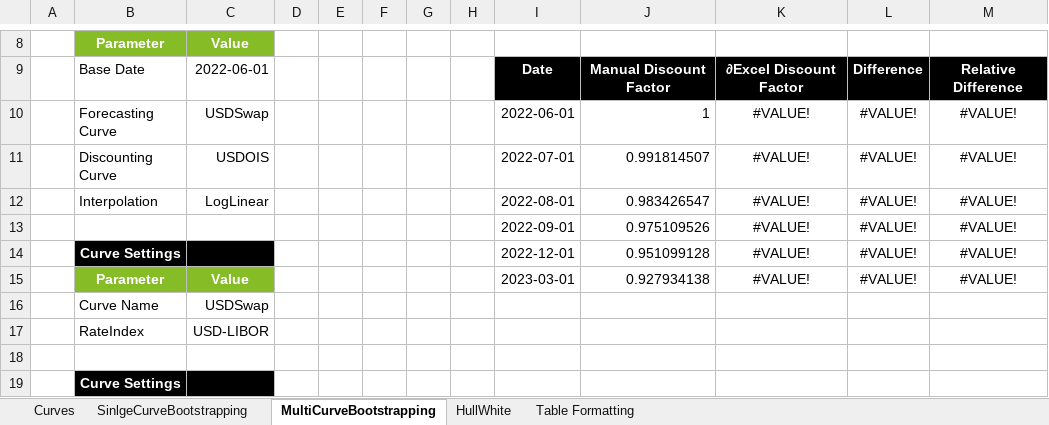
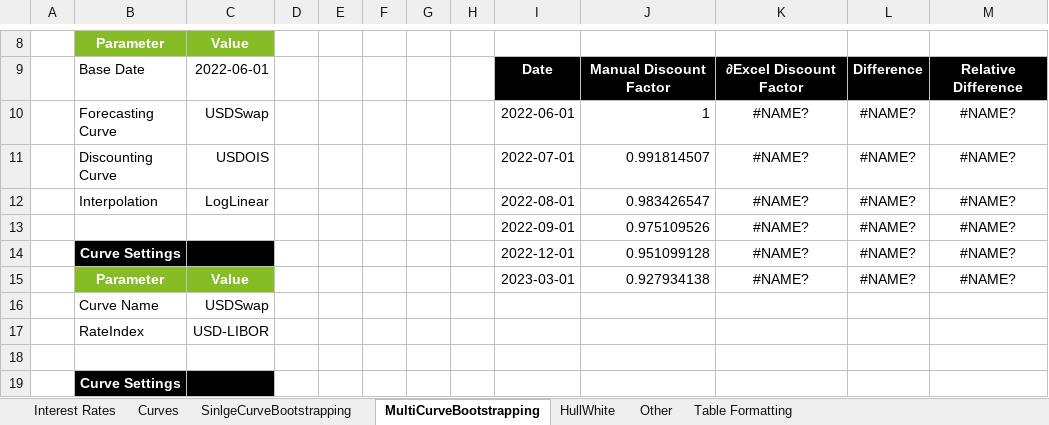
Before and after one commit to StormCollins/dExcel, an Excel workbook: dExcel/resources/workbooks/Testing.xlsm, sheet MultiCurveBootstrapping, drawn as a sheet; only a part is shown, gaps mark what is left out; values as stored, in another font and other column widths than the file's, no borders; removed rows and columns are numbered as before the commit, all else as after; the diff names each change by its address in the sheet, - before the commit and + after, or states it on an @@ line.

```diff
--- a/dExcel/resources/workbooks/Testing.xlsm (sheet MultiCurveBootstrapping)
+++ b/dExcel/resources/workbooks/Testing.xlsm (sheet MultiCurveBootstrapping)
+sheet tab: Interest Rates
+sheet tab: Other
-K10:K12: #VALUE!
+K10:K12: #NAME?
-L10:L12: #VALUE!
+L10:L12: #NAME?
-M10:M12: #VALUE!
+M10:M12: #NAME?
-row 13:  |  |  |  |  |  |  |  | 2022-09-01 | 0.975109526 | #VALUE! | #VALUE! | #VALUE!
+row 13:  |  |  |  |  |  |  |  | 2022-09-01 | 0.975109526 | #NAME? | #NAME? | #NAME?
-K14:K15: #VALUE!
+K14:K15: #NAME?
-L14:L15: #VALUE!
+L14:L15: #NAME?
-M14:M15: #VALUE!
+M14:M15: #NAME?
```
Also changed, not shown: sheet Table Formatting, sheet SinlgeCurveBootstrapping, sheet Curves, sheet HullWhite, 5 other files.
